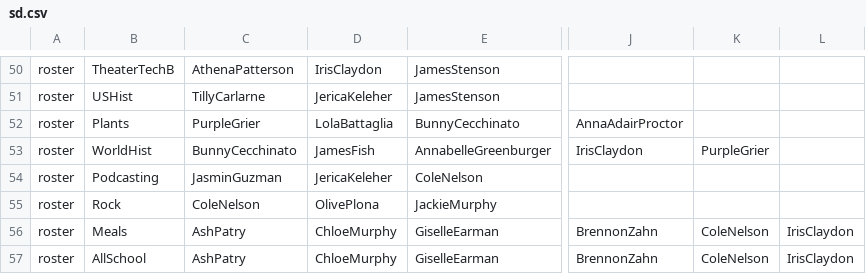
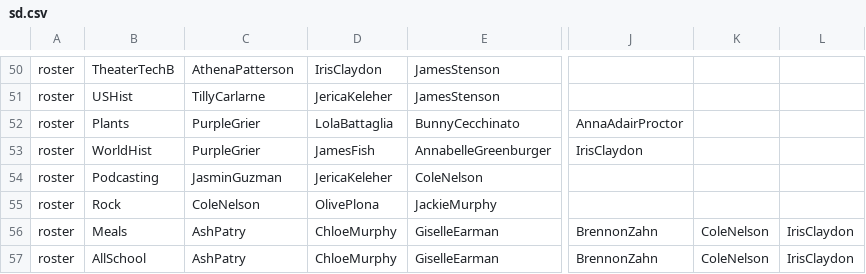
Before and after one commit to buxtonschool/attendance, a CSV file: sd.csv, drawn as a sheet; only a part is shown, gaps mark what is left out; the diff names each change by its address in the sheet, - before the commit and + after, or states it on an @@ line.

Commit message:
Update sd.csv

```diff
--- a/sd.csv
+++ b/sd.csv
-C53: BunnyCecchinato
+C53: PurpleGrier
-K53: PurpleGrier
+K53: (empty)
```
